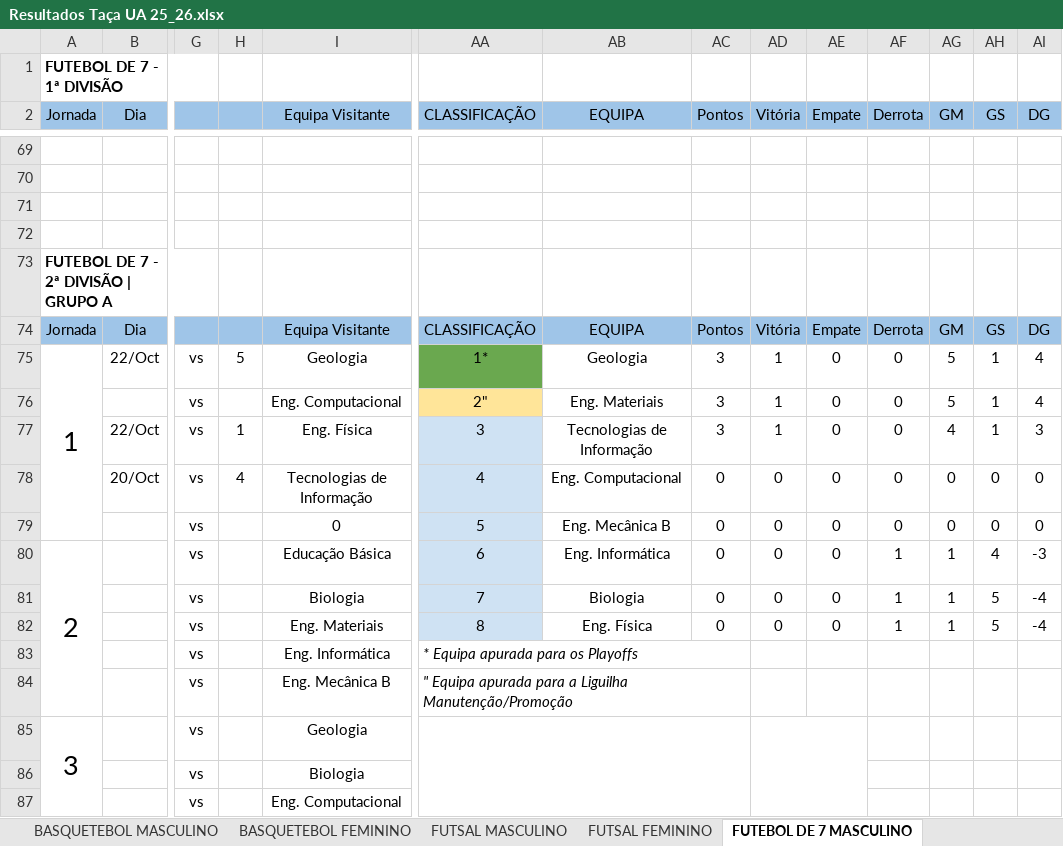
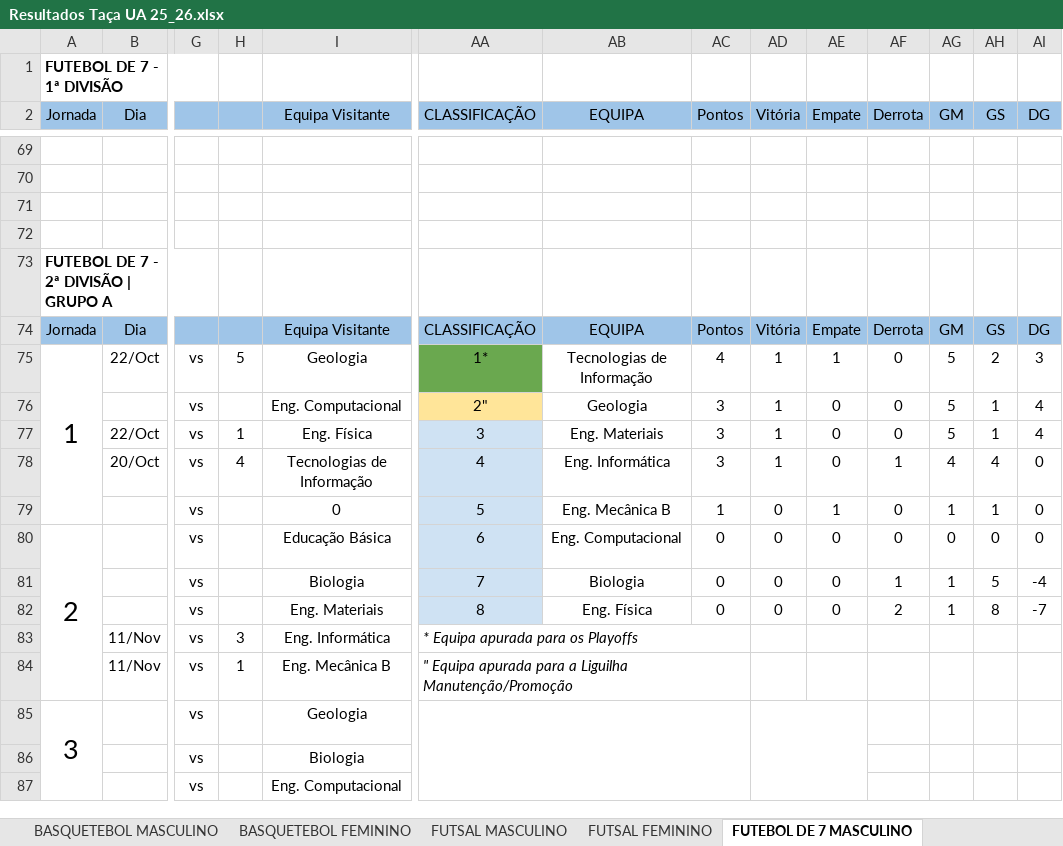
Before and after one commit to SlicF/mmr_ta-aua, an Excel workbook: Resultados Taça UA 25_26.xlsx, sheet FUTEBOL DE 7 MASCULINO, drawn as a sheet; only a part is shown, gaps mark what is left out; values as stored, in another font and other column widths than the file's, no borders; charts and pictures not drawn; removed rows and columns are numbered as before the commit, all else as after; rows hold the shown columns only; the diff covers the shown part only; the diff names each change by its address in the sheet, - before the commit and + after, or states it on an @@ line.

```diff
--- a/Resultados Taça UA 25_26.xlsx (sheet FUTEBOL DE 7 MASCULINO)
+++ b/Resultados Taça UA 25_26.xlsx (sheet FUTEBOL DE 7 MASCULINO)
-AB75 (EQUIPA): Geologia
+AB75 (EQUIPA): Tecnologias de Informação
-AC75 (Pontos): 3
+AC75 (Pontos): 4
-AE75 (Empate): 0
+AE75 (Empate): 1
-AH75 (GS): 1
+AH75 (GS): 2
-AI75 (DG): 4
+AI75 (DG): 3
-AB76 (EQUIPA): Eng. Materiais
+AB76 (EQUIPA): Geologia
-AB77 (EQUIPA): Tecnologias de Informação
+AB77 (EQUIPA): Eng. Materiais
-AG77 (GM): 4
+AG77 (GM): 5
-AI77 (DG): 3
+AI77 (DG): 4
-AB78 (EQUIPA): Eng. Computacional
+AB78 (EQUIPA): Eng. Informática
-AC78 (Pontos): 0
+AC78 (Pontos): 3
-AD78 (Vitória): 0
+AD78 (Vitória): 1
-AF78 (Derrota): 0
+AF78 (Derrota): 1
-AG78 (GM): 0
+AG78 (GM): 4
-AH78 (GS): 0
+AH78 (GS): 4
-AC79 (Pontos): 0
+AC79 (Pontos): 1
-AE79 (Empate): 0
+AE79 (Empate): 1
-AG79 (GM): 0
+AG79 (GM): 1
-AH79 (GS): 0
+AH79 (GS): 1
-AB80 (EQUIPA): Eng. Informática
+AB80 (EQUIPA): Eng. Computacional
-AF80 (Derrota): 1
+AF80 (Derrota): 0
-AG80 (GM): 1
+AG80 (GM): 0
-AH80 (GS): 4
+AH80 (GS): 0
-AI80 (DG): -3
+AI80 (DG): 0
-AF82 (Derrota): 1
+AF82 (Derrota): 2
-AH82 (GS): 5
+AH82 (GS): 8
-AI82 (DG): -4
+AI82 (DG): -7
-row 83:  |  | vs |  | Eng. Informática | * Equipa apurada para os Playoffs
-row 84:  |  | vs |  | Eng. Mecânica B | " Equipa apurada para a Liguilha Manutenção/Promoção
+row 83:  | 11/Nov | vs | 3 | Eng. Informática | * Equipa apurada para os Playoffs
+row 84:  | 11/Nov | vs | 1 | Eng. Mecânica B | " Equipa apurada para a Liguilha Manutenção/Promoção
```
Also changed, not shown: 23 edited cells elsewhere in this sheet, sheet ANDEBOL MISTO, sheet FUTSAL MASCULINO, hidden cells, backup_Resultados Taça UA 25_26.xlsx, 14 other files.
